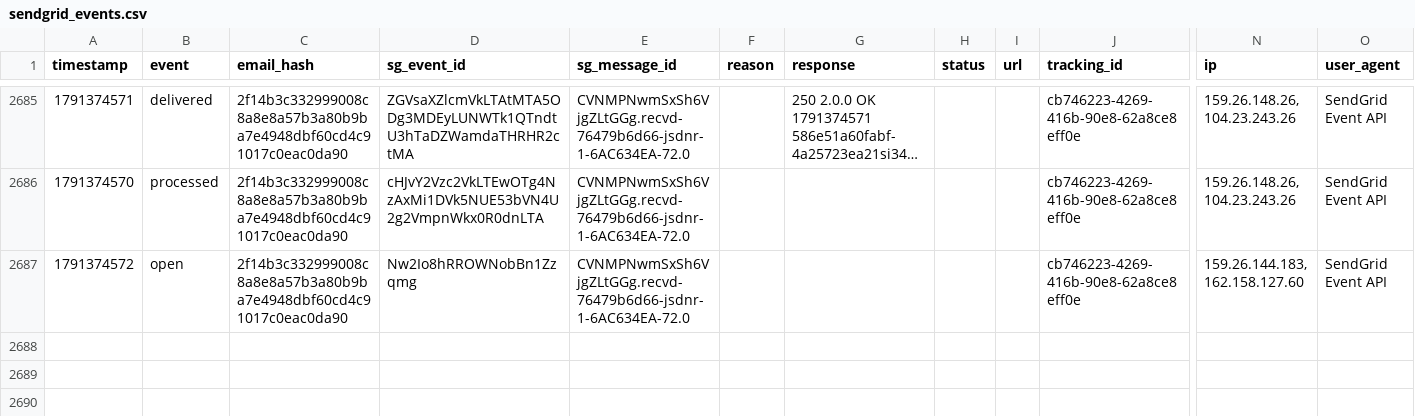
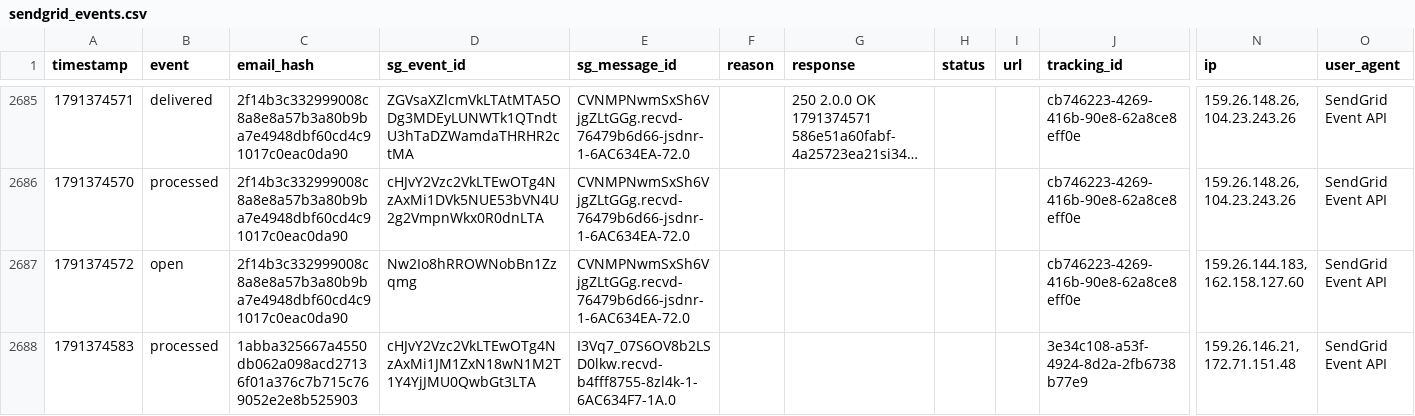
Before and after one commit to anandakeyclub-ops/permitmap-tracker, a CSV file: sendgrid_events.csv, drawn as a sheet; only a part is shown, gaps mark what is left out; long unchanged cells end in …; rows hold the shown columns only; the diff names each change by its address in the sheet, - before the commit and + after, or states it on an @@ line.

Commit message:
tracking update 2026-10-07 12:03:13

```diff
--- a/sendgrid_events.csv
+++ b/sendgrid_events.csv
+row 2688: 1791374583 | processed | 1abba325667a4550db062a098acd27136f01a376c7b715c769052e2e8b525903 | cHJvY2Vzc2VkLTEwOTg4NzAxMi1JM1ZxN18wN1M2T1Y4YjJMU0QwbGt3LTA | I3Vq7_07S6OV8b2LSD0lkw.recvd-b4fff8755-8zl4k-1-6AC634F7-1A.0 |  |  |  |  | 3e34c108-a53f-4924-8d2a-2fb6738b77e9 | 159.26.146.21, 172.71.151.48 | SendGrid Event API
```
